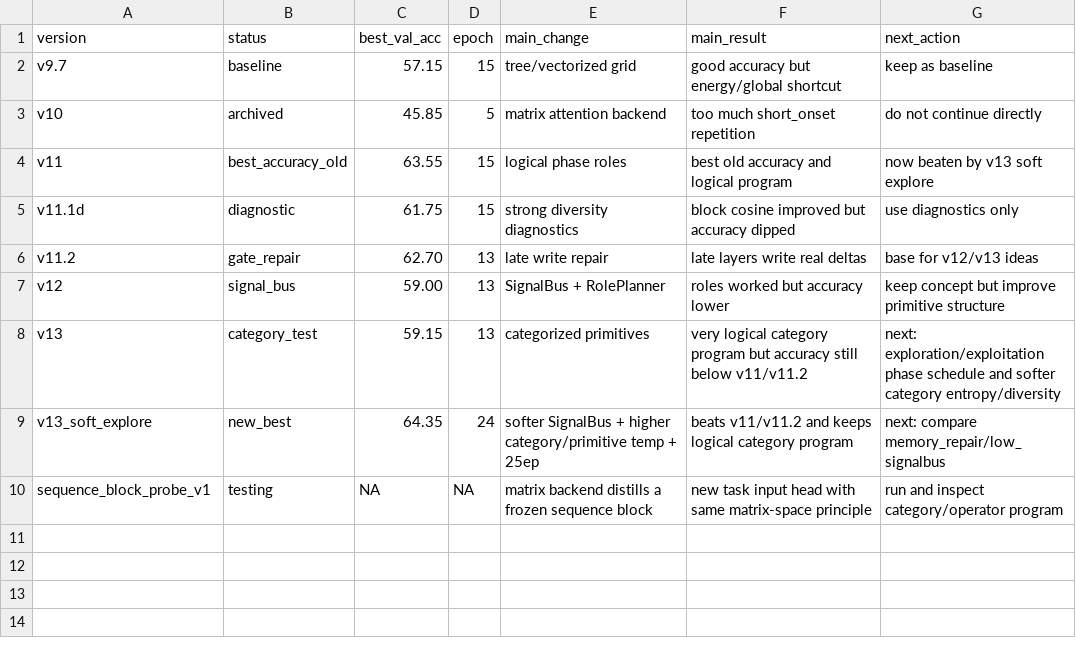
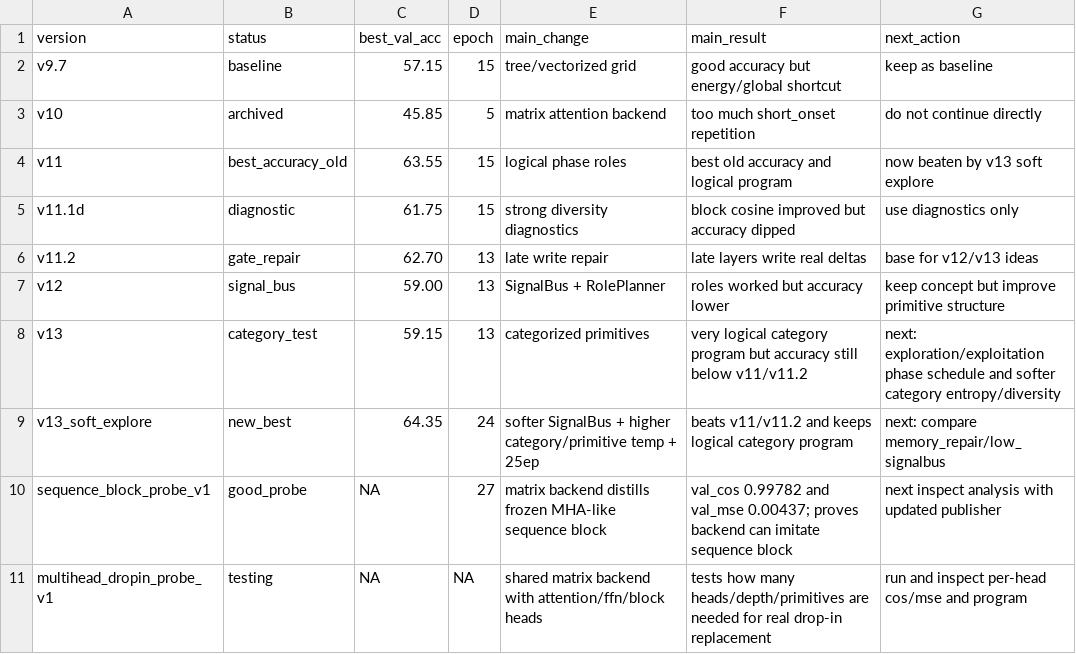
Before and after one commit to maxwelhelp/architecture_builder, a CSV file: docs/VERSION_STATS.csv, drawn as a sheet.

Commit message:
Add multihead drop-in probe to stats

```diff
--- a/docs/VERSION_STATS.csv
+++ b/docs/VERSION_STATS.csv
@@ -9,2 +9,3 @@ v13,category_test,59.15,13,categorized primitives,very logical category program
 v13_soft_explore,new_best,64.35,24,softer SignalBus + higher category/primitive temp + 25ep,beats v11/v11.2 and keeps logical category program,next: compare memory_repair/low_signalbus
-sequence_block_probe_v1,testing,NA,NA,matrix backend distills a frozen sequence block,new task input head with same matrix-space principle,run and inspect category/operator program
+sequence_block_probe_v1,good_probe,NA,27,matrix backend distills frozen MHA-like sequence block,val_cos 0.99782 and val_mse 0.00437; proves backend can imitate sequence block,next inspect analysis with updated publisher
+multihead_dropin_probe_v1,testing,NA,NA,shared matrix backend with attention/ffn/block heads,tests how many heads/depth/primitives are needed for real drop-in replacement,run and inspect per-head cos/mse and program
```
